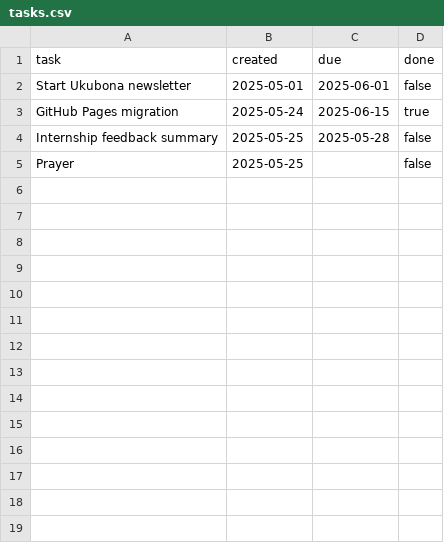
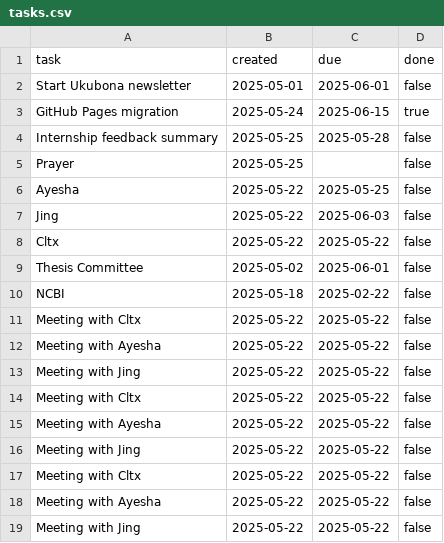
Before and after one commit to abikesa/list, a CSV file: data/tasks.csv, drawn as a sheet.

Commit message:
update: 2025-05-25 19:34:52

```diff
--- a/data/tasks.csv
+++ b/data/tasks.csv
@@ -5 +5,15 @@ Internship feedback summary,2025-05-25,2025-05-28,false
 Prayer,2025-05-25,,false
+Ayesha, 2025-05-22, 2025-05-25,false
+Jing, 2025-05-22, 2025-06-03,false
+Cltx, 2025-05-22, 2025-05-22,false
+Thesis Committee, 2025-05-02, 2025-06-01,false
+NCBI, 2025-05-18, 2025-02-22,false
+Meeting with Cltx, 2025-05-22, 2025-05-22,false
+Meeting with Ayesha, 2025-05-22, 2025-05-22,false
+Meeting with Jing, 2025-05-22, 2025-05-22,false
+Meeting with Cltx, 2025-05-22, 2025-05-22,false
+Meeting with Ayesha, 2025-05-22, 2025-05-22,false
+Meeting with Jing, 2025-05-22, 2025-05-22,false
+Meeting with Cltx, 2025-05-22, 2025-05-22,false
+Meeting with Ayesha, 2025-05-22, 2025-05-22,false
+Meeting with Jing, 2025-05-22, 2025-05-22,false
```
